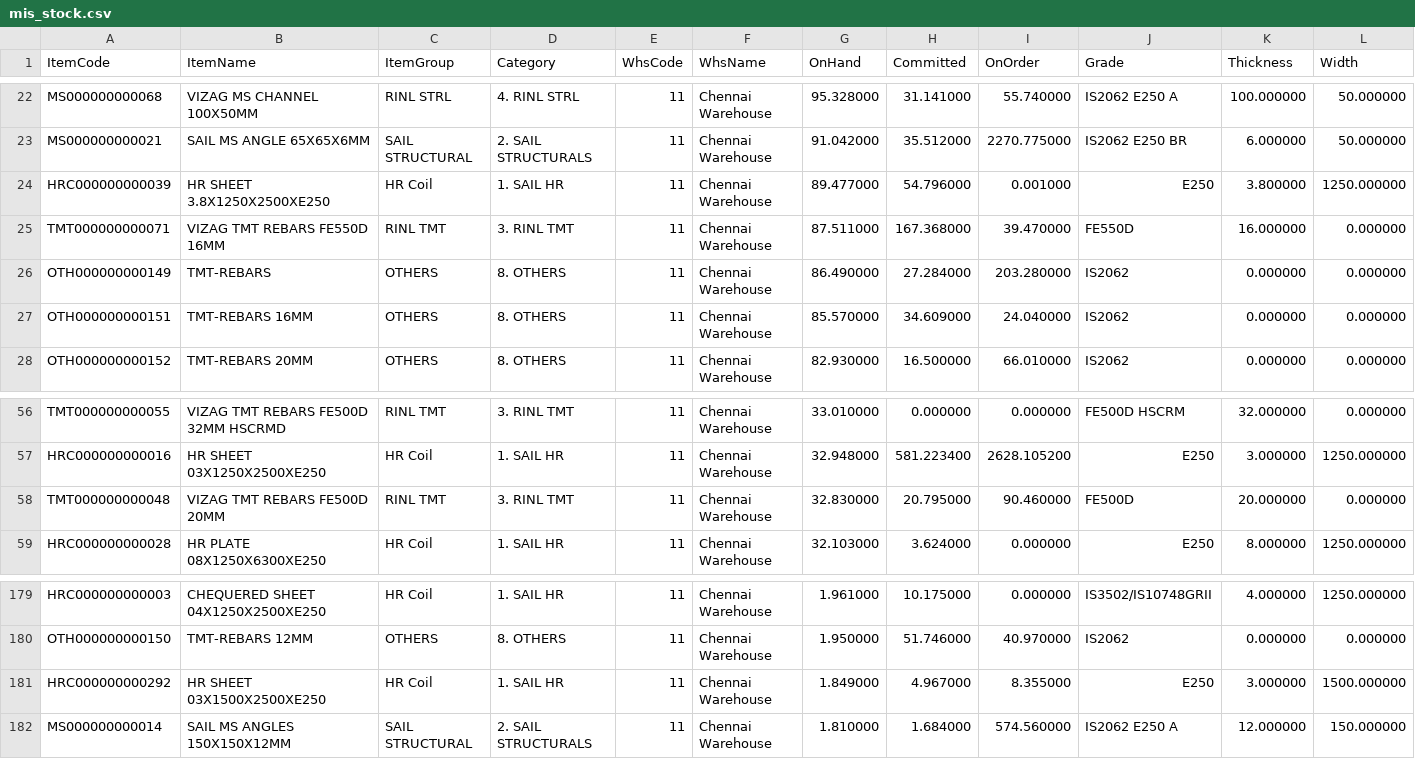
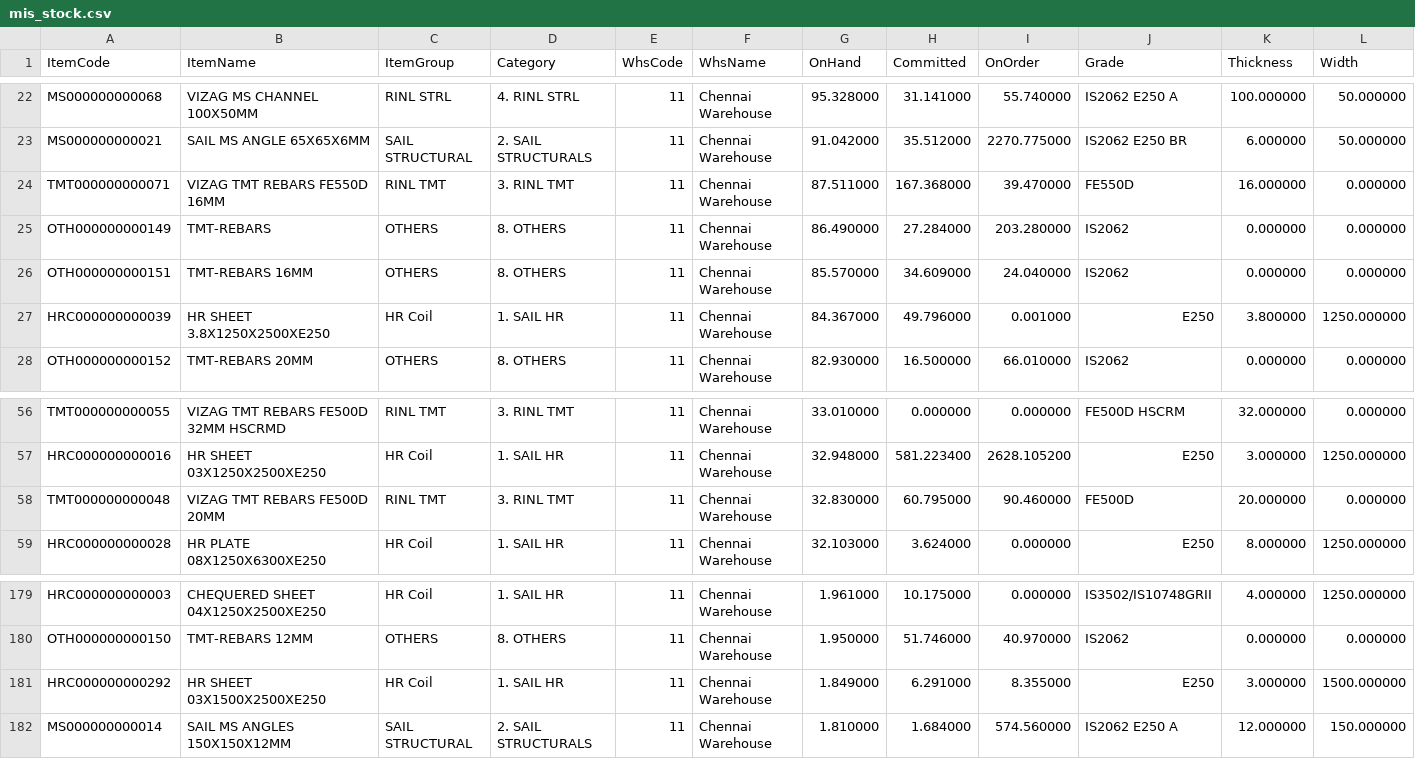
Before and after one commit to BSC23609/mis-portal, a CSV file: stock/mis_stock.csv, drawn as a sheet; only a part is shown, gaps mark what is left out; removed rows and columns are numbered as before the commit, all else as after; rows hold the shown columns only; the diff names each change by its address in the sheet, - before the commit and + after, or states it on an @@ line.

```diff
--- a/stock/mis_stock.csv
+++ b/stock/mis_stock.csv
-row 24: HRC000000000039 | HR SHEET 3.8X1250X2500XE250 | HR Coil | 1. SAIL HR | 11 | Chennai Warehouse | 89.477000 | 54.796000 | 0.001000 | E250 | 3.800000 | 1250.000000
+row 27: HRC000000000039 | HR SHEET 3.8X1250X2500XE250 | HR Coil | 1. SAIL HR | 11 | Chennai Warehouse | 84.367000 | 49.796000 | 0.001000 | E250 | 3.800000 | 1250.000000
-H58 (Committed): 20.795000
+H58 (Committed): 60.795000
-H181 (Committed): 4.967000
+H181 (Committed): 6.291000
```
Also changed, not shown: stock/mis_purchase.csv, stock/plates.csv, 2 other files.
